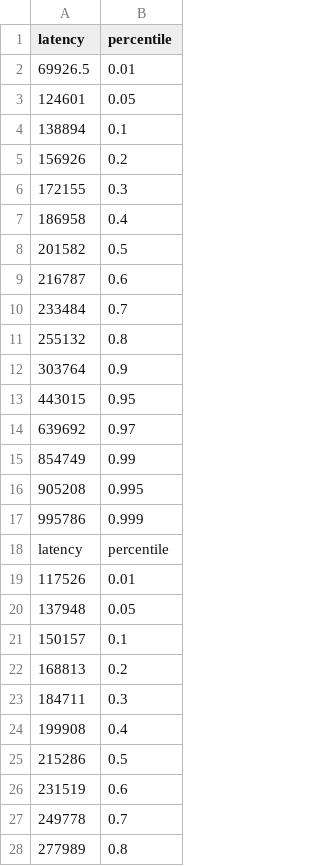
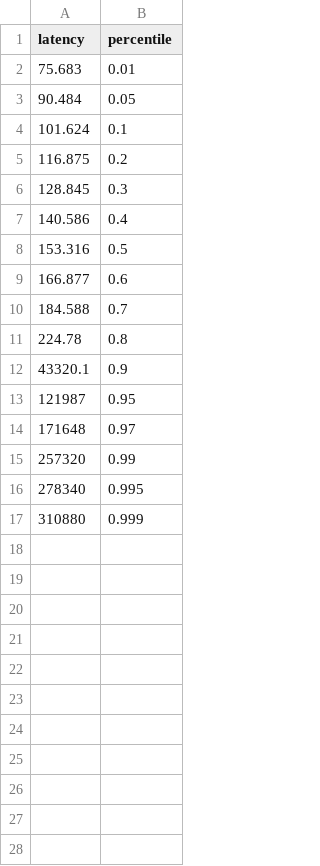
Before and after one commit to caolongvu/leanstore, a CSV file: evaluation/tatp/bdr_flush_latencies.csv, drawn as a sheet; only a part is shown; the diff covers the shown part only.

```diff
--- a/evaluation/tatp/bdr_flush_latencies.csv
+++ b/evaluation/tatp/bdr_flush_latencies.csv
@@ -1,28 +1,17 @@
 latency,percentile
-69926.5,0.01
-124601,0.05
-138894,0.1
-156926,0.2
-172155,0.3
-186958,0.4
-201582,0.5
-216787,0.6
-233484,0.7
-255132,0.8
-303764,0.9
-443015,0.95
-639692,0.97
-854749,0.99
-905208,0.995
-995786,0.999
-latency,percentile
-117526,0.01
-137948,0.05
-150157,0.1
-168813,0.2
-184711,0.3
-199908,0.4
-215286,0.5
-231519,0.6
-249778,0.7
-277989,0.8
+75.683,0.01
+90.484,0.05
+101.624,0.1
+116.875,0.2
+128.845,0.3
+140.586,0.4
+153.316,0.5
+166.877,0.6
+184.588,0.7
+224.78,0.8
+43320.1,0.9
+121987,0.95
+171648,0.97
+257320,0.99
+278340,0.995
+310880,0.999
```
Also changed, not shown: 6 removed rows elsewhere in this file, evaluation/tatp/flush_latencies.csv, evaluation/tatp/trad_latencies.csv, 23 other files.
